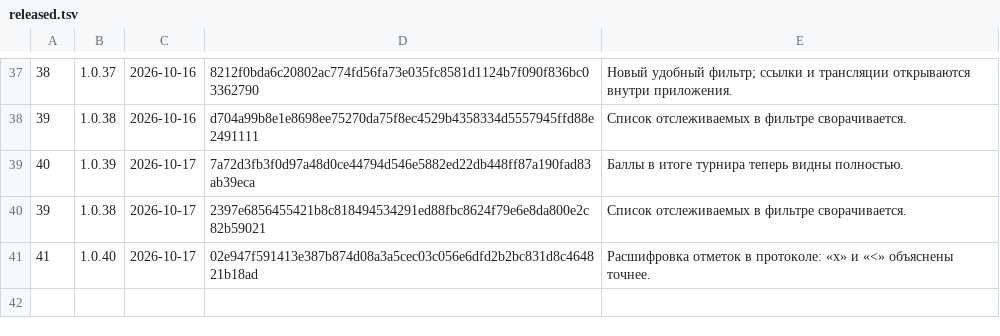
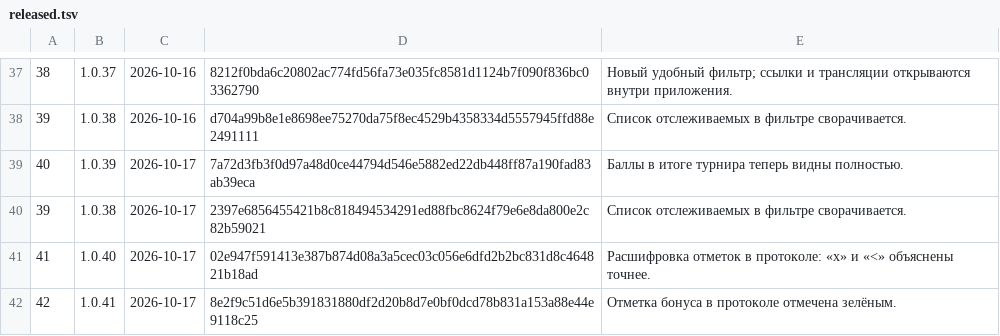
Before and after one commit to xFurya/Starty, a TSV file: tools/released.tsv, drawn as a sheet; only a part is shown, gaps mark what is left out.

```diff
--- a/tools/released.tsv
+++ b/tools/released.tsv
@@ -41 +41,2 @@
 41	1.0.40	2026-10-17	02e947f591413e387b874d08a3a5cec03c056e6dfd2b2bc831d8c464821b18ad	Расшифровка отметок в протоколе: «x» и «<» объяснены точнее.
+42	1.0.41	2026-10-17	8e2f9c51d6e5b391831880df2d20b8d7e0bf0dcd78b831a153a88e44e9118c25	Отметка бонуса в протоколе отмечена зелёным.
```
Also changed, not shown: 5 other files.
